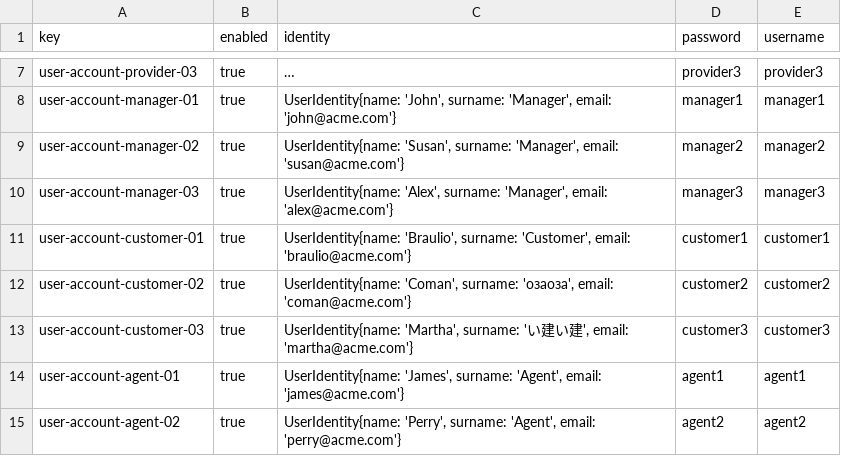
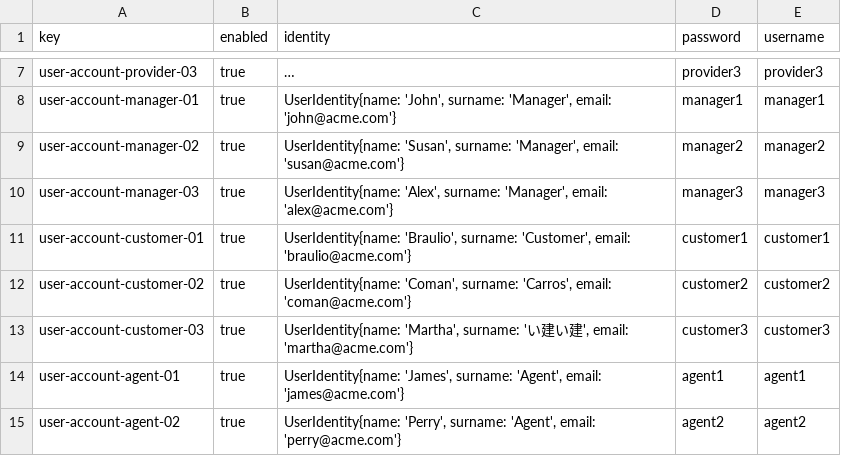
Before and after one commit to DP2-C1-060/Acme-ANS-C2, a CSV file: src/main/resources/WEB-INF/data/sample/user-account.csv, drawn as a sheet; only a part is shown, gaps mark what is left out; long unchanged cells end in ….

```diff
--- a/src/main/resources/WEB-INF/data/sample/user-account.csv
+++ b/src/main/resources/WEB-INF/data/sample/user-account.csv
@@ -11,3 +11,3 @@ user-account-manager-03,true,"UserIdentity{name: 'Alex', surname: 'Manager', ema
 user-account-customer-01,true,"UserIdentity{name: 'Braulio', surname: 'Customer', email: 'braulio@acme.com'}",customer1,customer1
-user-account-customer-02,true,"UserIdentity{name: 'Coman', surname: 'озаоза', email: 'coman@acme.com'}",customer2,customer2
+user-account-customer-02,true,"UserIdentity{name: 'Coman', surname: 'Carros', email: 'coman@acme.com'}",customer2,customer2
 user-account-customer-03,true,"UserIdentity{name: 'Martha', surname: 'い建い建', email: 'martha@acme.com'}",customer3,customer3
```
Also changed, not shown: src/main/resources/WEB-INF/data/sample/booking.csv, src/main/resources/WEB-INF/data/sample/customer.csv, 10 other files.
